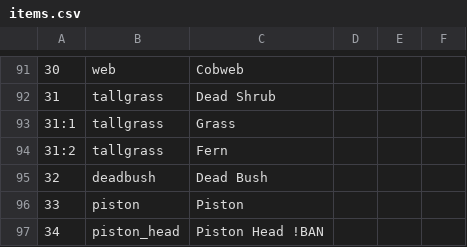
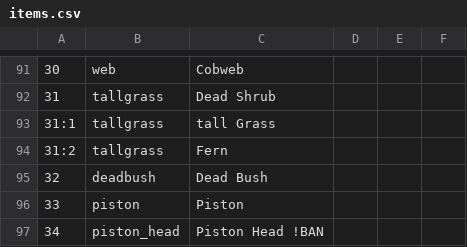
Before and after one commit to Nius/ChatShop, a CSV file: items.csv, drawn as a sheet; only a part is shown, gaps mark what is left out.

Commit message:
Added /quote
> Added a command for players to determine how much a given quantity of
items would cost. This is helpful if the desired quantity would be
seeded by multiple sellers.
> Corrected a bad alias in items.csv.

```diff
--- a/items.csv
+++ b/items.csv
@@ -92,3 +92,3 @@
 31,tallgrass                       ,Dead Shrub
-31:1,tallgrass                     ,Grass
+31:1,tallgrass                     ,tall Grass
 31:2,tallgrass                     ,Fern
```
Also changed, not shown: 7 other files.
